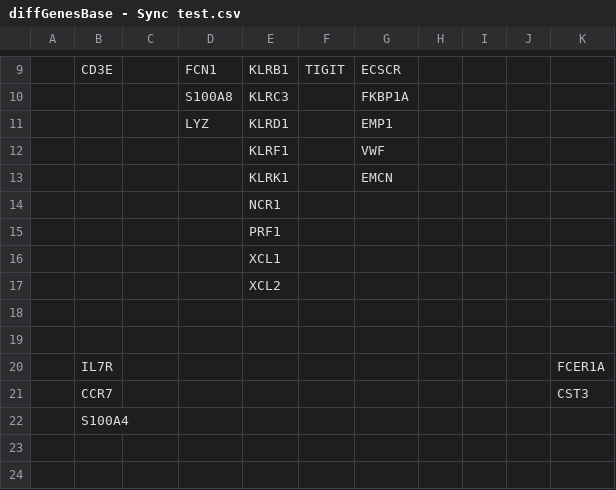
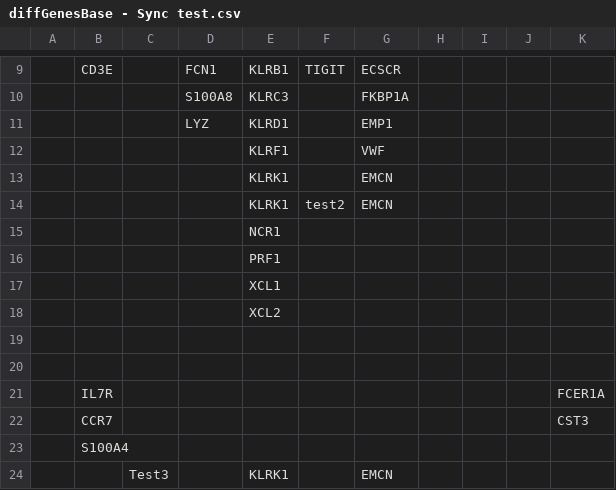
Before and after one commit to MartBony/pre_annot, a CSV file: diffGenesBase - Sync test.csv, drawn as a sheet; only a part is shown, gaps mark what is left out; the diff names each change by its address in the sheet, - before the commit and + after, or states it on an @@ line.

```diff
--- a/diffGenesBase - Sync test.csv
+++ b/diffGenesBase - Sync test.csv
+row 14:  |  |  |  | KLRK1 | test2 | EMCN
+row 24:  |  | Test3 |  | KLRK1 |  | EMCN
```
